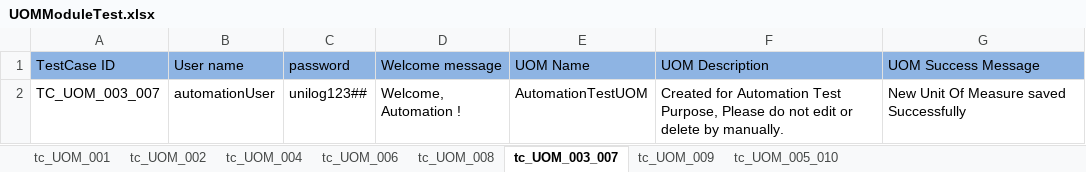
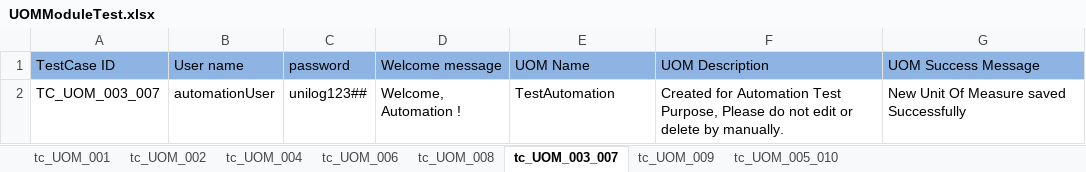
Before and after one commit to Rameshwar-Juptimath/NestedClassesAllureBug, an Excel workbook: resources/ExcelsheetData/UOMModuleTest.xlsx, sheet tc_UOM_003_007, drawn as a sheet; values as stored, in another font and other column widths than the file's, no borders; the diff names each change by its address in the sheet, - before the commit and + after, or states it on an @@ line.

```diff
--- a/resources/ExcelsheetData/UOMModuleTest.xlsx (sheet tc_UOM_003_007)
+++ b/resources/ExcelsheetData/UOMModuleTest.xlsx (sheet tc_UOM_003_007)
-E2 (UOM Name): AutomationTestUOM
+E2 (UOM Name): TestAutomation
```
Also changed, not shown: sheet tc_UOM_005_010, resources/ExcelsheetData/SubsetModuleTest.xlsx, 12 other files.
